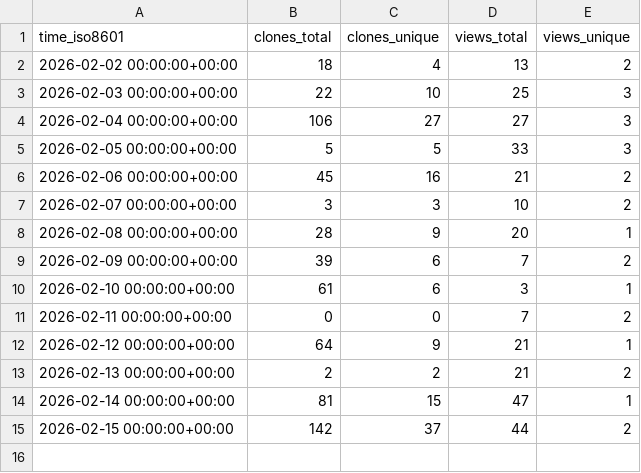
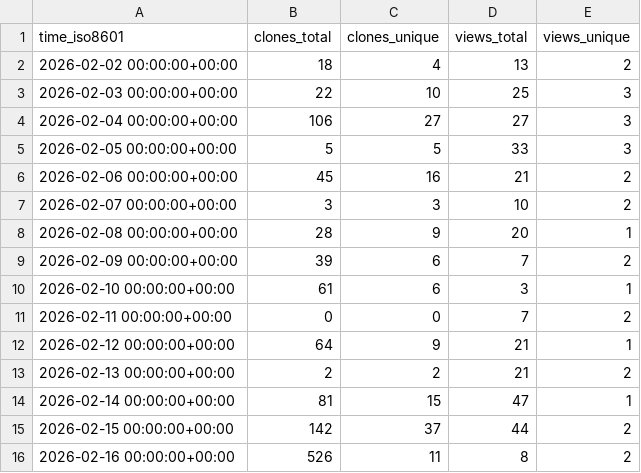
Before and after one commit to nbernardo/dlt-client, a CSV file: nbernardo/dlt-client/ghrs-data/views_clones_aggregate.csv, drawn as a sheet.

```diff
--- a/nbernardo/dlt-client/ghrs-data/views_clones_aggregate.csv
+++ b/nbernardo/dlt-client/ghrs-data/views_clones_aggregate.csv
@@ -15 +15,2 @@ time_iso8601,clones_total,clones_unique,views_total,views_unique
 2026-02-15 00:00:00+00:00,142,37,44,2
+2026-02-16 00:00:00+00:00,526,11,8,2
```
Also changed, not shown: 1 other file.
